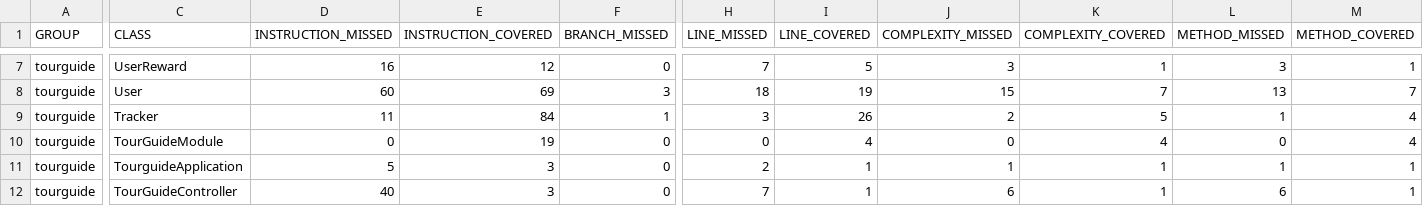
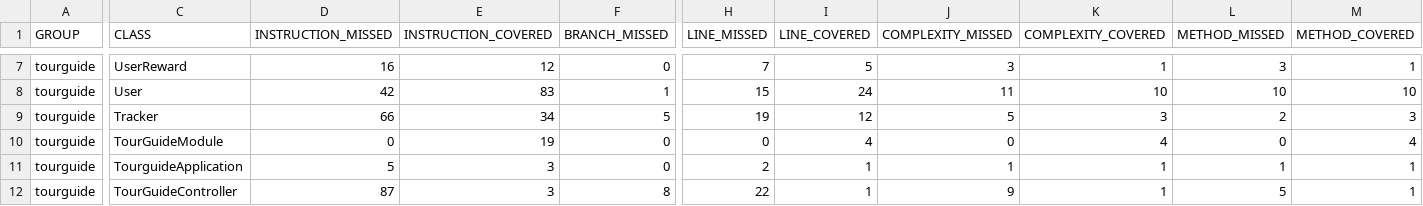
Before and after one commit to LeangOC/P8_MyTourGuid, a CSV file: TourGuide/target/site/jacoco/jacoco.csv, drawn as a sheet; only a part is shown, gaps mark what is left out; the diff covers the shown part only; the diff names each change by its address in the sheet, - before the commit and + after, or states it on an @@ line.

```diff
--- a/TourGuide/target/site/jacoco/jacoco.csv
+++ b/TourGuide/target/site/jacoco/jacoco.csv
-D8 (INSTRUCTION_MISSED): 60
+D8 (INSTRUCTION_MISSED): 42
-E8 (INSTRUCTION_COVERED): 69
+E8 (INSTRUCTION_COVERED): 83
-F8 (BRANCH_MISSED): 3
+F8 (BRANCH_MISSED): 1
-H8 (LINE_MISSED): 18
+H8 (LINE_MISSED): 15
-I8 (LINE_COVERED): 19
+I8 (LINE_COVERED): 24
-J8 (COMPLEXITY_MISSED): 15
+J8 (COMPLEXITY_MISSED): 11
-K8 (COMPLEXITY_COVERED): 7
+K8 (COMPLEXITY_COVERED): 10
-L8 (METHOD_MISSED): 13
+L8 (METHOD_MISSED): 10
-M8 (METHOD_COVERED): 7
+M8 (METHOD_COVERED): 10
-D9 (INSTRUCTION_MISSED): 11
+D9 (INSTRUCTION_MISSED): 66
-E9 (INSTRUCTION_COVERED): 84
+E9 (INSTRUCTION_COVERED): 34
-F9 (BRANCH_MISSED): 1
+F9 (BRANCH_MISSED): 5
-H9 (LINE_MISSED): 3
+H9 (LINE_MISSED): 19
-I9 (LINE_COVERED): 26
+I9 (LINE_COVERED): 12
-J9 (COMPLEXITY_MISSED): 2
+J9 (COMPLEXITY_MISSED): 5
-K9 (COMPLEXITY_COVERED): 5
+K9 (COMPLEXITY_COVERED): 3
-L9 (METHOD_MISSED): 1
+L9 (METHOD_MISSED): 2
-M9 (METHOD_COVERED): 4
+M9 (METHOD_COVERED): 3
-D12 (INSTRUCTION_MISSED): 40
+D12 (INSTRUCTION_MISSED): 87
-F12 (BRANCH_MISSED): 0
+F12 (BRANCH_MISSED): 8
-H12 (LINE_MISSED): 7
+H12 (LINE_MISSED): 22
-J12 (COMPLEXITY_MISSED): 6
+J12 (COMPLEXITY_MISSED): 9
-L12 (METHOD_MISSED): 6
+L12 (METHOD_MISSED): 5
```
Also changed, not shown: 1 added row, 1 removed row and 28 edited cells elsewhere in this file, 39 other files.
